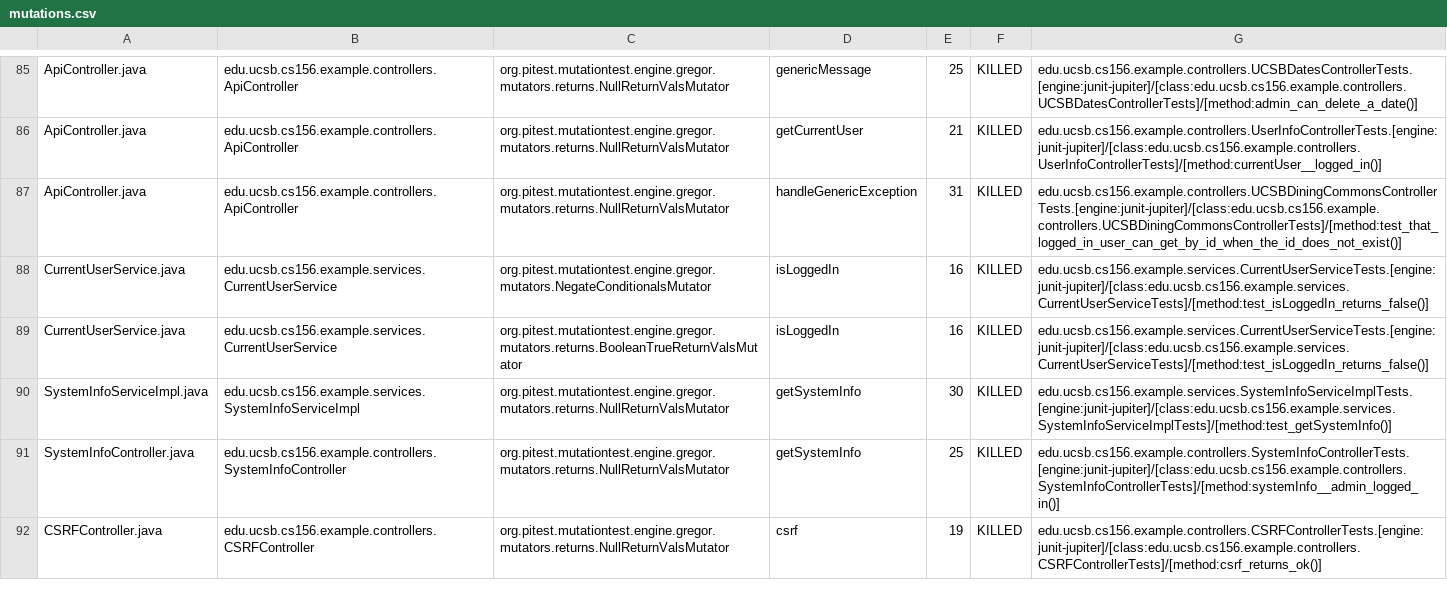
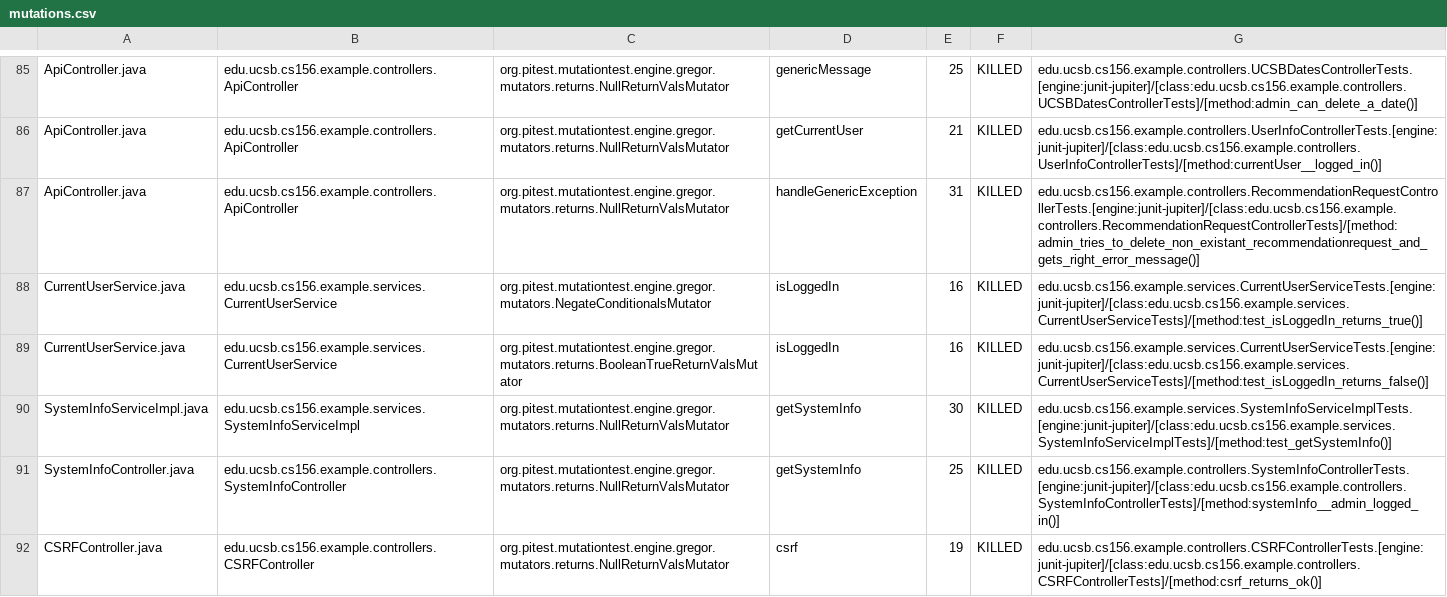
Before and after one commit to ucsb-cs156-f23/team02-f23-5pm-3, a CSV file: prs/61/pitest/mutations.csv, drawn as a sheet; only a part is shown, gaps mark what is left out.

Commit message:
Deploying to gh-pages from @ ucsb-cs156-f23/team02-f23-5pm-3@045c918cfbdd53d11ca48bcd5e349f68d8a9e10d 🚀

```diff
--- a/prs/61/pitest/mutations.csv
+++ b/prs/61/pitest/mutations.csv
@@ -86,4 +86,4 @@ ApiController.java,edu.ucsb.cs156.example.controllers.ApiController,org.pitest.m
 ApiController.java,edu.ucsb.cs156.example.controllers.ApiController,org.pitest.mutationtest.engine.gregor.mutators.returns.NullReturnValsMutator,getCurrentUser,21,KILLED,edu.ucsb.cs156.example.controllers.UserInfoControllerTests.[engine:junit-jupiter]/[class:edu.ucsb.cs156.example.controllers.UserInfoControllerTests]/[method:currentUser__logged_in()]
-ApiController.java,edu.ucsb.cs156.example.controllers.ApiController,org.pitest.mutationtest.engine.gregor.mutators.returns.NullReturnValsMutator,handleGenericException,31,KILLED,edu.ucsb.cs156.example.controllers.UCSBDiningCommonsControllerTests.[engine:junit-jupiter]/[class:edu.ucsb.cs156.example.controllers.UCSBDiningCommonsControllerTests]/[method:test_that_logged_in_user_can_get_by_id_when_the_id_does_not_exist()]
-CurrentUserService.java,edu.ucsb.cs156.example.services.CurrentUserService,org.pitest.mutationtest.engine.gregor.mutators.NegateConditionalsMutator,isLoggedIn,16,KILLED,edu.ucsb.cs156.example.services.CurrentUserServiceTests.[engine:junit-jupiter]/[class:edu.ucsb.cs156.example.services.CurrentUserServiceTests]/[method:test_isLoggedIn_returns_false()]
+ApiController.java,edu.ucsb.cs156.example.controllers.ApiController,org.pitest.mutationtest.engine.gregor.mutators.returns.NullReturnValsMutator,handleGenericException,31,KILLED,edu.ucsb.cs156.example.controllers.RecommendationRequestControllerTests.[engine:junit-jupiter]/[class:edu.ucsb.cs156.example.controllers.RecommendationRequestControllerTests]/[method:admin_tries_to_delete_non_existant_recommendationrequest_and_gets_right_error_message()]
+CurrentUserService.java,edu.ucsb.cs156.example.services.CurrentUserService,org.pitest.mutationtest.engine.gregor.mutators.NegateConditionalsMutator,isLoggedIn,16,KILLED,edu.ucsb.cs156.example.services.CurrentUserServiceTests.[engine:junit-jupiter]/[class:edu.ucsb.cs156.example.services.CurrentUserServiceTests]/[method:test_isLoggedIn_returns_true()]
 CurrentUserService.java,edu.ucsb.cs156.example.services.CurrentUserService,org.pitest.mutationtest.engine.gregor.mutators.returns.BooleanTrueReturnValsMutator,isLoggedIn,16,KILLED,edu.ucsb.cs156.example.services.CurrentUserServiceTests.[engine:junit-jupiter]/[class:edu.ucsb.cs156.example.services.CurrentUserServiceTests]/[method:test_isLoggedIn_returns_false()]
```
Also changed, not shown: 14 other files.
